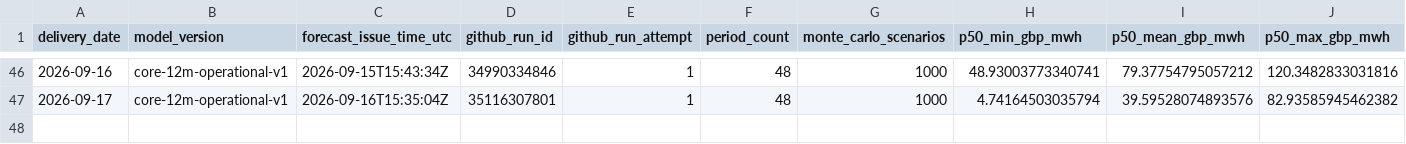
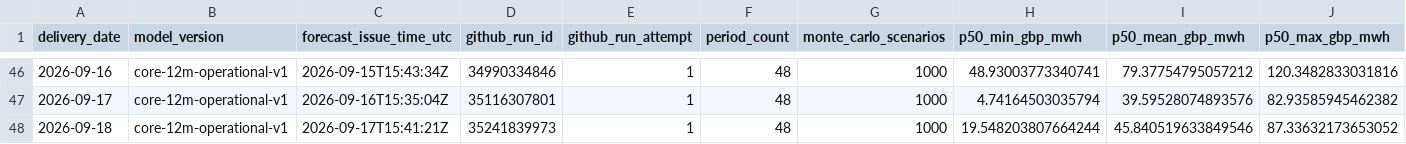
Before and after one commit to Evanssdas/GB-Platform-2, a CSV file: logs/forecast_history.csv, drawn as a sheet; only a part is shown, gaps mark what is left out; rows hold the shown columns only; the diff names each change by its address in the sheet, - before the commit and + after, or states it on an @@ line.

```diff
--- a/logs/forecast_history.csv
+++ b/logs/forecast_history.csv
+row 48: 2026-09-18 | core-12m-operational-v1 | 2026-09-17T15:41:21Z | 35241839973 | 1 | 48 | 1000 | 19.548203807664244 | 45.840519633849546 | 87.33632173653052
```
Also changed, not shown: live/risk_log.csv, logs/daily_summary.csv, 17 other files.
